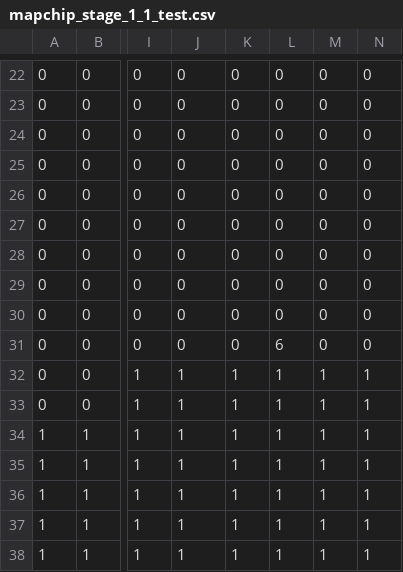
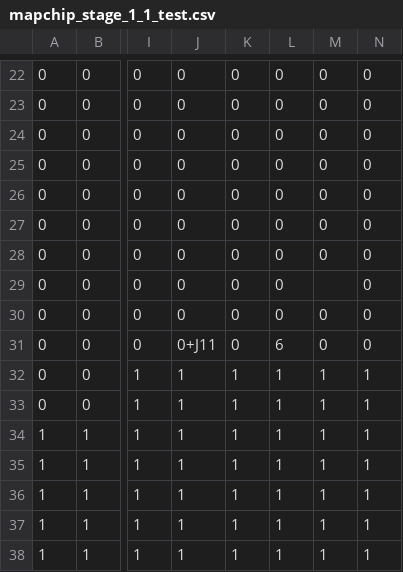
Before and after one commit to yuzu00117/2025_HEW, a CSV file: asset/mapchip_stage_1_1_test.csv, drawn as a sheet; only a part is shown, gaps mark what is left out; the diff names each change by its address in the sheet, - before the commit and + after, or states it on an @@ line.

```diff
--- a/asset/mapchip_stage_1_1_test.csv
+++ b/asset/mapchip_stage_1_1_test.csv
-M29: 0
+M29: (empty)
-J31: 0
+J31: 0+J11
```
Also changed, not shown: 7 other files.
